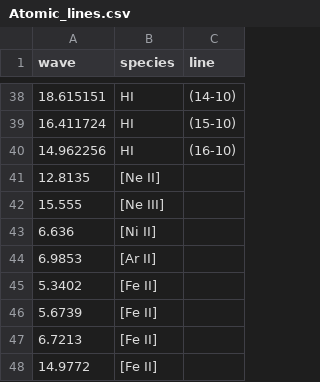
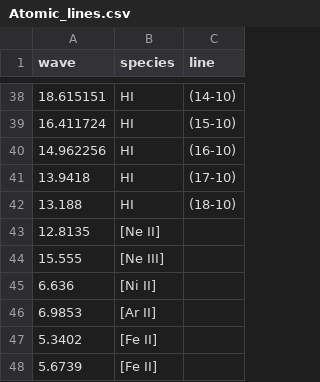
Before and after one commit to spexod/iSLAT, a CSV file: iSLAT/LINELISTS/Atomic_lines.csv, drawn as a sheet; only a part is shown, gaps mark what is left out; the shorter side is filled out with more unchanged rows; the diff names each change by its address in the sheet, - before the commit and + after, or states it on an @@ line.

```diff
--- a/iSLAT/LINELISTS/Atomic_lines.csv
+++ b/iSLAT/LINELISTS/Atomic_lines.csv
+row 41: 13.9418 | HI | (17-10)
+row 42: 13.188 | HI | (18-10)
```
Also changed, not shown: iSLAT/LINELISTS/MIRI_general_Banzatti+2025.csv, 2 other files.
